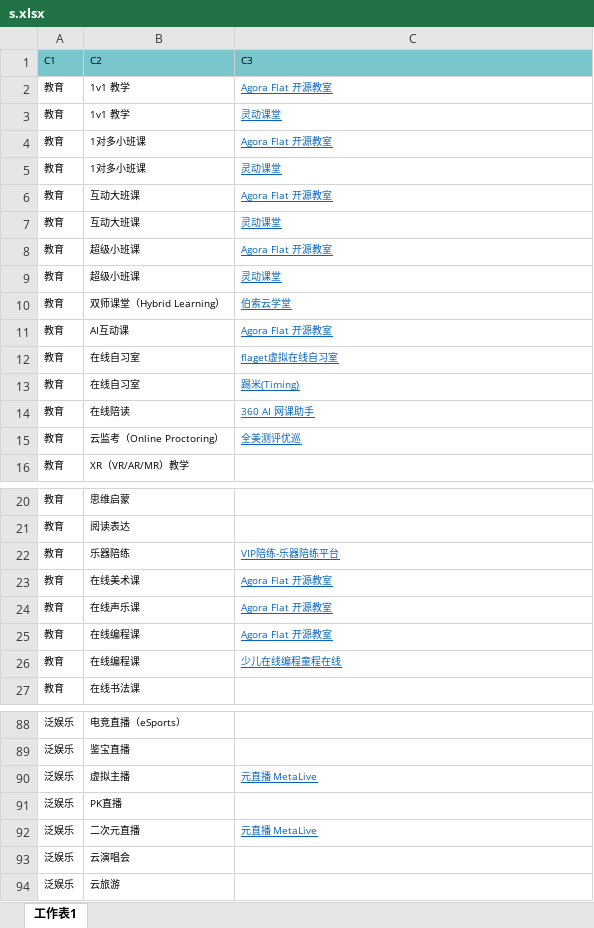
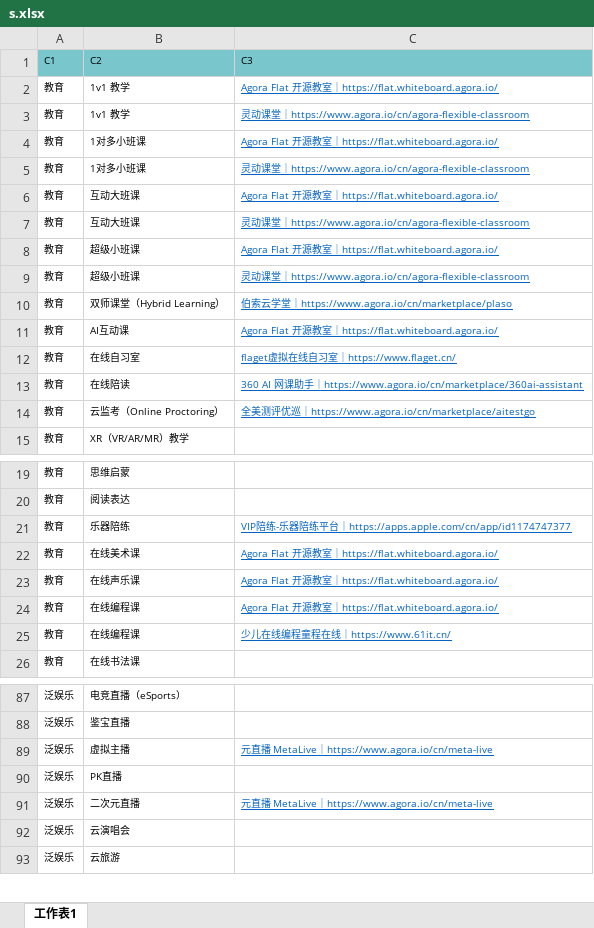
Before and after one commit to AgoraIO-Community/Idea-Box, an Excel workbook: data/s.xlsx, sheet 工作表1, drawn as a sheet; only a part is shown, gaps mark what is left out; values as stored, in another font and other column widths than the file's, no borders; removed rows and columns are numbered as before the commit, all else as after; the diff covers the shown part only; the diff names each change by its address in the sheet, - before the commit and + after, or states it on an @@ line.

```diff
--- a/data/s.xlsx (sheet 工作表1)
+++ b/data/s.xlsx (sheet 工作表1)
-C2: Agora Flat 开源教室
+C2: Agora Flat 开源教室｜https://flat.whiteboard.agora.io/
-C3: 灵动课堂
+C3: 灵动课堂｜https://www.agora.io/cn/agora-flexible-classroom
-C4: Agora Flat 开源教室
+C4: Agora Flat 开源教室｜https://flat.whiteboard.agora.io/
-C5: 灵动课堂
+C5: 灵动课堂｜https://www.agora.io/cn/agora-flexible-classroom
-C6: Agora Flat 开源教室
+C6: Agora Flat 开源教室｜https://flat.whiteboard.agora.io/
-C7: 灵动课堂
+C7: 灵动课堂｜https://www.agora.io/cn/agora-flexible-classroom
-C8: Agora Flat 开源教室
+C8: Agora Flat 开源教室｜https://flat.whiteboard.agora.io/
-C9: 灵动课堂
+C9: 灵动课堂｜https://www.agora.io/cn/agora-flexible-classroom
-C10: 伯索云学堂
+C10: 伯索云学堂｜https://www.agora.io/cn/marketplace/plaso
-C11: Agora Flat 开源教室
+C11: Agora Flat 开源教室｜https://flat.whiteboard.agora.io/
-C12: flaget虚拟在线自习室
+C12: flaget虚拟在线自习室｜https://www.flaget.cn/
-row 13: 教育 | 在线自习室 | 踢米(Timing)
-C13: 360 AI 网课助手
+C13: 360 AI 网课助手｜https://www.agora.io/cn/marketplace/360ai-assistant
-C14: 全美测评优巡
+C14: 全美测评优巡｜https://www.agora.io/cn/marketplace/aitestgo
-C21: VIP陪练-乐器陪练平台
+C21: VIP陪练-乐器陪练平台｜https://apps.apple.com/cn/app/id1174747377
-C22:C24: Agora Flat 开源教室
+C22:C24: Agora Flat 开源教室｜https://flat.whiteboard.agora.io/
-C25: 少儿在线编程童程在线
+C25: 少儿在线编程童程在线｜https://www.61it.cn/
-C89: 元直播 MetaLive
+C89: 元直播 MetaLive｜https://www.agora.io/cn/meta-live
-C91: 元直播 MetaLive
+C91: 元直播 MetaLive｜https://www.agora.io/cn/meta-live
```
Also changed, not shown: 36 edited cells elsewhere in this sheet, 4 other files.
